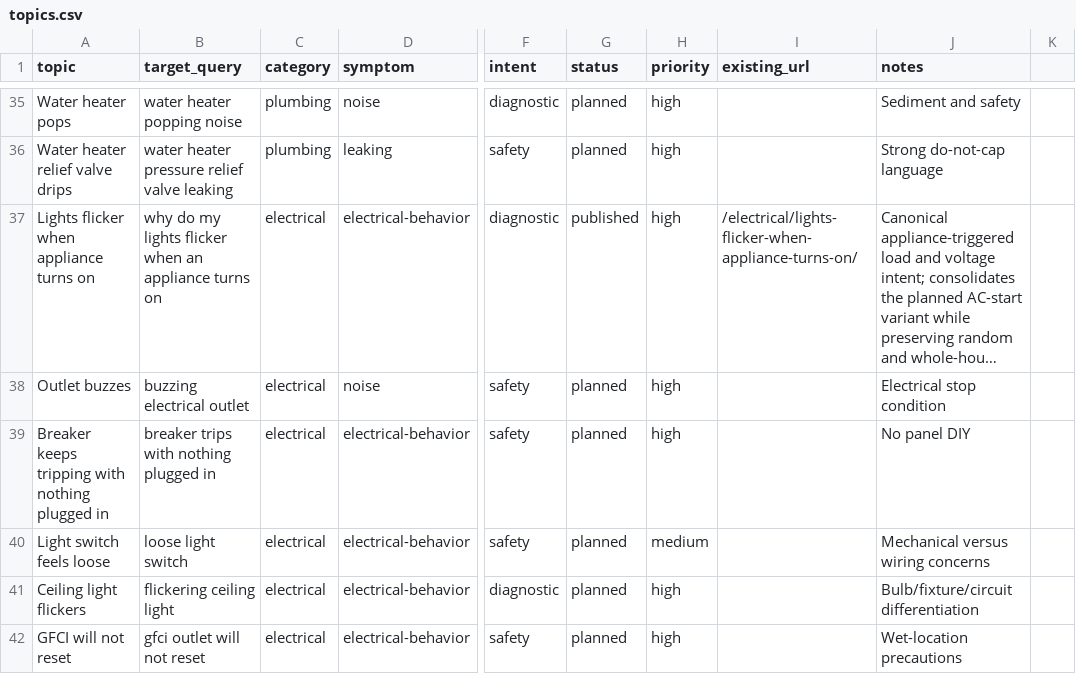
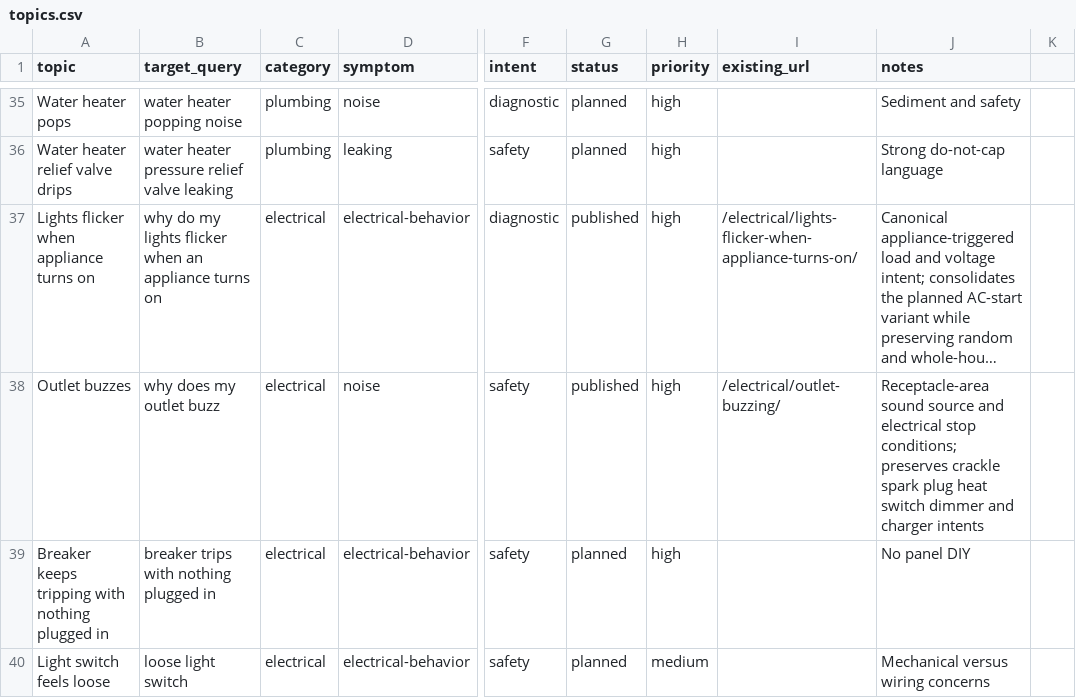
Before and after one commit to gageg123-de/housewise, a CSV file: content/topics.csv, drawn as a sheet; only a part is shown, gaps mark what is left out; the shorter side is filled out with more unchanged rows; long unchanged cells end in …; the diff names each change by its address in the sheet, - before the commit and + after, or states it on an @@ line.

Commit message:
feat: add outlet buzzing guide

```diff
--- a/content/topics.csv
+++ b/content/topics.csv
-B38 (target_query): buzzing electrical outlet
+B38 (target_query): why does my outlet buzz
-G38 (status): planned
+G38 (status): published
-I38 (existing_url): (empty)
+I38 (existing_url): /electrical/outlet-buzzing/
-J38 (notes): Electrical stop condition
+J38 (notes): Receptacle-area sound source and electrical stop conditions; preserves crackle spark plug heat switch dimmer and charger intents
```
Also changed, not shown: 8 other files.
